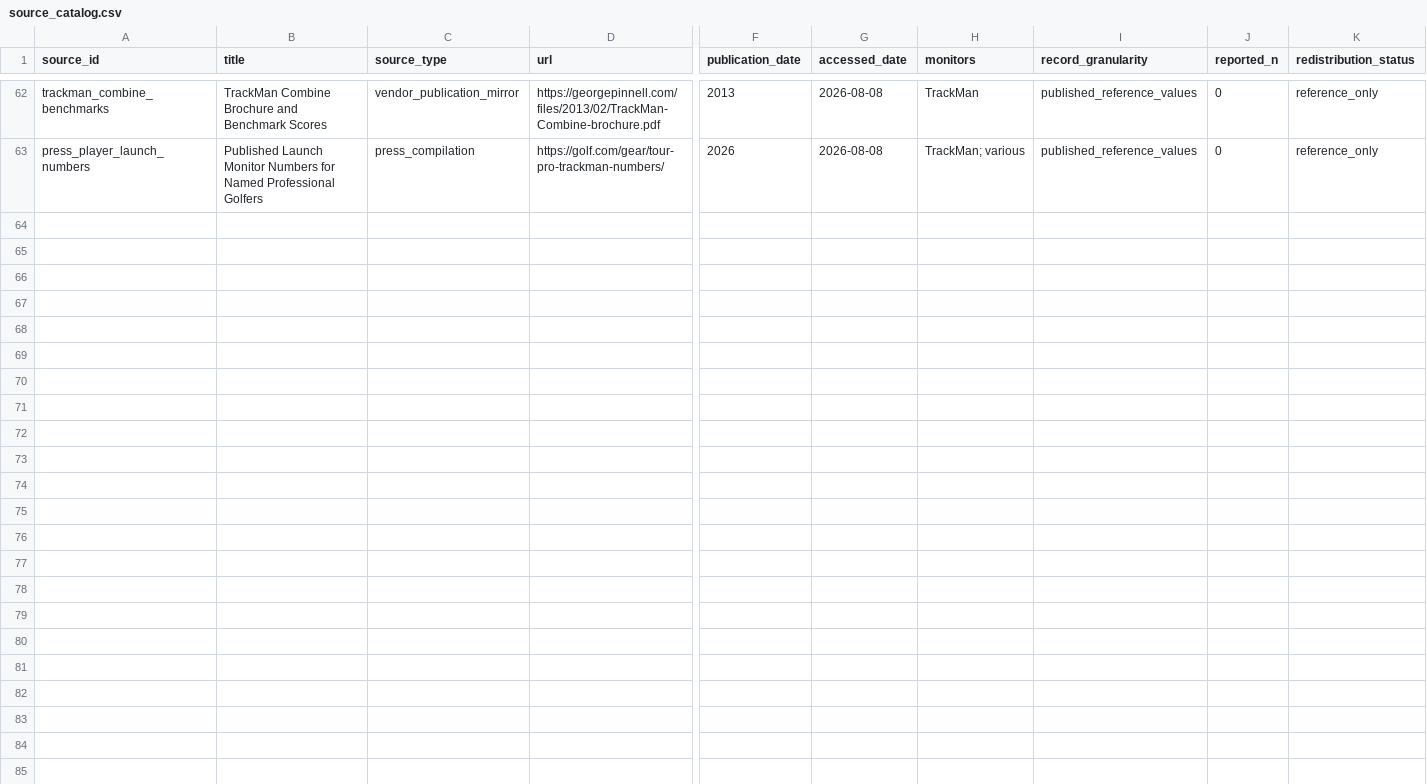
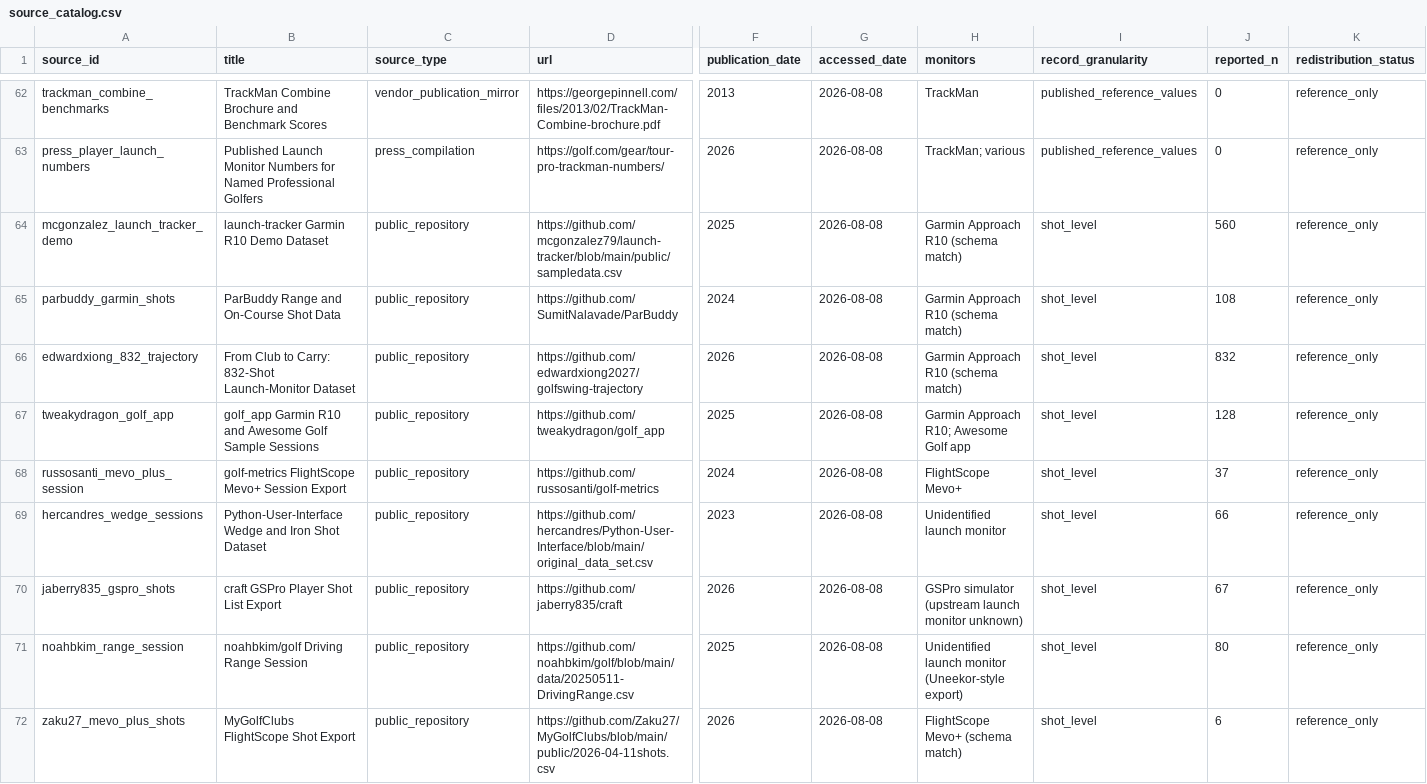
Before and after one commit to D-sorganization/Launch-Monitor-Data, a CSV file: database/source_catalog.csv, drawn as a sheet; only a part is shown, gaps mark what is left out; rows hold the shown columns only; the diff names each change by its address in the sheet, - before the commit and + after, or states it on an @@ line.

Commit message:
Add local shot-corpus builder for all pinned shot-level sources (#20)
scripts/build_shot_corpus.py clones every shot-level GitHub source at
its pinned commit, verifies catalog SHA-256 pins, parses native export
formats (TrackMan, FlightScope, Garmin Golf app, SkyTrak, Rapsodo
MLM2PRO, Square Golf, Awesome Golf, CaddieSet, GSPro, OpenFlight), and
writes a unified SQLite corpus under git-ignored local_data/ for local
analysis. Player names and emails are replaced with per-source labels
before storage. Catalog grows to 71 sources including nine new
datasets from a second discovery sweep, four with verified MIT
licenses. Nothing fetched is committed or redistributed.

```diff
--- a/database/source_catalog.csv
+++ b/database/source_catalog.csv
+row 64: mcgonzalez_launch_tracker_demo | launch-tracker Garmin R10 Demo Dataset | public_repository | https://github.com/mcgonzalez79/launch-tracker/blob/main/public/sampledata.csv | 2025 | 2026-08-08 | Garmin Approach R10 (schema match) | shot_level | 560 | reference_only
+row 65: parbuddy_garmin_shots | ParBuddy Range and On-Course Shot Data | public_repository | https://github.com/SumitNalavade/ParBuddy | 2024 | 2026-08-08 | Garmin Approach R10 (schema match) | shot_level | 108 | reference_only
+row 66: edwardxiong_832_trajectory | From Club to Carry: 832-Shot Launch-Monitor Dataset | public_repository | https://github.com/edwardxiong2027/golfswing-trajectory | 2026 | 2026-08-08 | Garmin Approach R10 (schema match) | shot_level | 832 | reference_only
+row 67: tweakydragon_golf_app | golf_app Garmin R10 and Awesome Golf Sample Sessions | public_repository | https://github.com/tweakydragon/golf_app | 2025 | 2026-08-08 | Garmin Approach R10; Awesome Golf app | shot_level | 128 | reference_only
+row 68: russosanti_mevo_plus_session | golf-metrics FlightScope Mevo+ Session Export | public_repository | https://github.com/russosanti/golf-metrics | 2024 | 2026-08-08 | FlightScope Mevo+ | shot_level | 37 | reference_only
+row 69: hercandres_wedge_sessions | Python-User-Interface Wedge and Iron Shot Dataset | public_repository | https://github.com/hercandres/Python-User-Interface/blob/main/original_data_set.csv | 2023 | 2026-08-08 | Unidentified launch monitor | shot_level | 66 | reference_only
+row 70: jaberry835_gspro_shots | craft GSPro Player Shot List Export | public_repository | https://github.com/jaberry835/craft | 2026 | 2026-08-08 | GSPro simulator (upstream launch monitor unknown) | shot_level | 67 | reference_only
+row 71: noahbkim_range_session | noahbkim/golf Driving Range Session | public_repository | https://github.com/noahbkim/golf/blob/main/data/20250511-DrivingRange.csv | 2025 | 2026-08-08 | Unidentified launch monitor (Uneekor-style export) | shot_level | 80 | reference_only
+row 72: zaku27_mevo_plus_shots | MyGolfClubs FlightScope Shot Export | public_repository | https://github.com/Zaku27/MyGolfClubs/blob/main/public/2026-04-11shots.csv | 2026 | 2026-08-08 | FlightScope Mevo+ (schema match) | shot_level | 6 | reference_only
```
Also changed, not shown: 4 other files.
